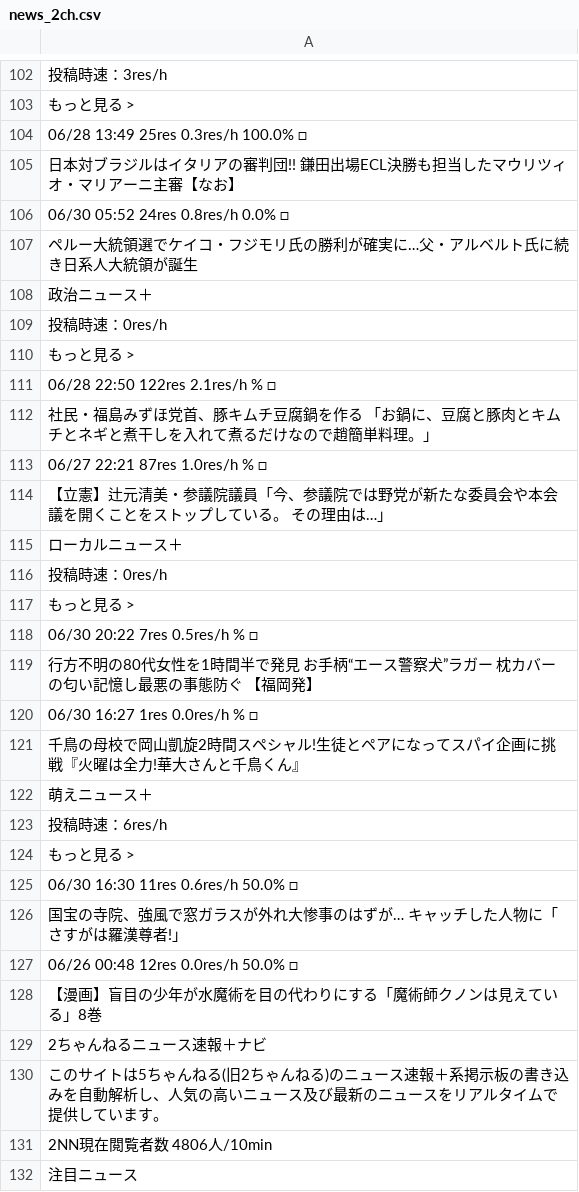
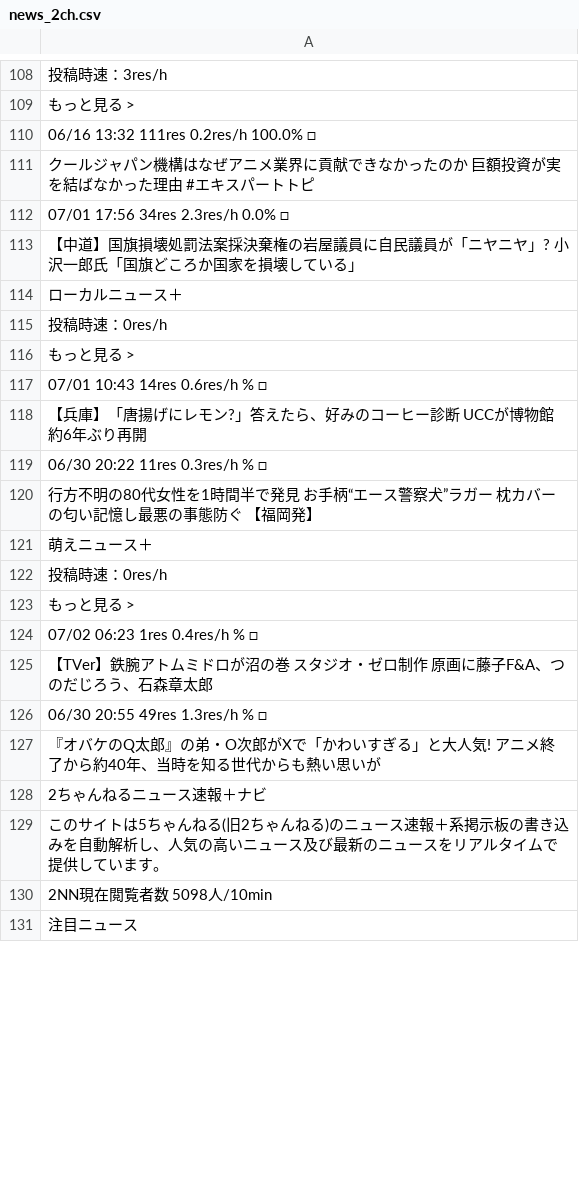
Before and after one commit to keroppa88/news, a CSV file: news_2ch.csv, drawn as a sheet; only a part is shown, gaps mark what is left out; the diff covers the shown part only.

```diff
--- a/news_2ch.csv
+++ b/news_2ch.csv
@@ -103,13 +109,6 @@
 "もっと見る >"
-"06/28 13:49 25res 0.3res/h 100.0% □"
-"日本対ブラジルはイタリアの審判団!! 鎌田出場ECL決勝も担当したマウリツィオ・マリアーニ主審【なお】 "
-"06/30 05:52 24res 0.8res/h 0.0% □"
-"ペルー大統領選でケイコ・フジモリ氏の勝利が確実に…父・アルベルト氏に続き日系人大統領が誕生 "
-"政治ニュース＋"
-"投稿時速：0res/h"
-"もっと見る >"
-"06/28 22:50 122res 2.1res/h % □"
-"社民・福島みずほ党首、豚キムチ豆腐鍋を作る 「お鍋に、豆腐と豚肉とキムチとネギと煮干しを入れて煮るだけなので趙簡単料理。」 "
-"06/27 22:21 87res 1.0res/h % □"
-"【立憲】辻元清美・参議院議員「今、参議院では野党が新たな委員会や本会議を開くことをストップしている。 その理由は…」"
+"06/16 13:32 111res 0.2res/h 100.0% □"
+"クールジャパン機構はなぜアニメ業界に貢献できなかったのか 巨額投資が実を結ばなかった理由 #エキスパートトピ "
+"07/01 17:56 34res 2.3res/h 0.0% □"
+"【中道】国旗損壊処罰法案採決棄権の岩屋議員に自民議員が「ニヤニヤ」? 小沢一郎氏「国旗どころか国家を損壊している」 "
 "ローカルニュース＋"
@@ -117,16 +116,16 @@
 "もっと見る >"
-"06/30 20:22 7res 0.5res/h % □"
+"07/01 10:43 14res 0.6res/h % □"
+"【兵庫】「唐揚げにレモン?」答えたら、好みのコーヒー診断 UCCが博物館 約6年ぶり再開 "
+"06/30 20:22 11res 0.3res/h % □"
 "行方不明の80代女性を1時間半で発見 お手柄“エース警察犬”ラガー 枕カバーの匂い記憶し最悪の事態防ぐ 【福岡発】 "
-"06/30 16:27 1res 0.0res/h % □"
-"千鳥の母校で岡山凱旋2時間スペシャル!生徒とペアになってスパイ企画に挑戦『火曜は全力!華大さんと千鳥くん』 "
 "萌えニュース＋"
-"投稿時速：6res/h"
+"投稿時速：0res/h"
 "もっと見る >"
-"06/30 16:30 11res 0.6res/h 50.0% □"
-"国宝の寺院、強風で窓ガラスが外れ大惨事のはずが… キャッチした人物に「さすがは羅漢尊者!」 "
-"06/26 00:48 12res 0.0res/h 50.0% □"
-"【漫画】盲目の少年が水魔術を目の代わりにする「魔術師クノンは見えている」8巻"
+"07/02 06:23 1res 0.4res/h % □"
+"【TVer】鉄腕アトムミドロが沼の巻 スタジオ・ゼロ制作 原画に藤子F&A、つのだじろう、石森章太郎"
+"06/30 20:55 49res 1.3res/h % □"
+"『オバケのQ太郎』の弟・O次郎がXで「かわいすぎる」と大人気! アニメ終了から約40年、当時を知る世代からも熱い思いが "
 "2ちゃんねるニュース速報＋ナビ"
 "このサイトは5ちゃんねる(旧2ちゃんねる)のニュース速報＋系掲示板の書き込みを自動解析し、人気の高いニュース及び最新のニュースをリアルタイムで提供しています。"
-"2NN現在閲覧者数 4806人/10min"
+"2NN現在閲覧者数 5098人/10min"
 "注目ニュース"
```
Also changed, not shown: 9 added rows, 6 removed rows, 2 moved rows and 104 edited cells elsewhere in this file, news.csv, news_ai.csv, 10 other files.
